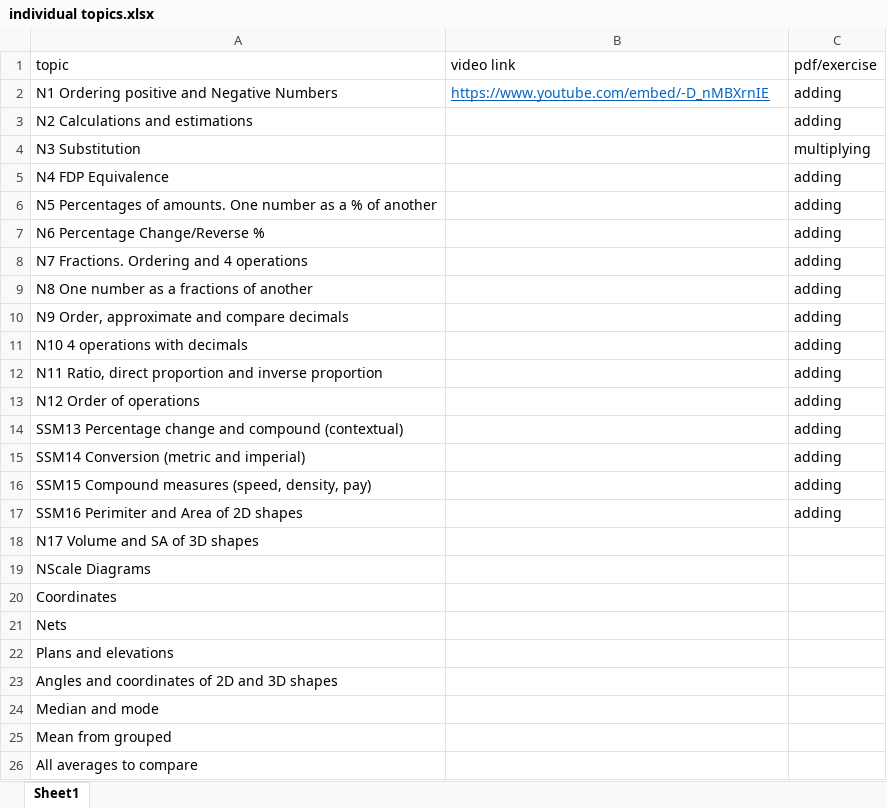
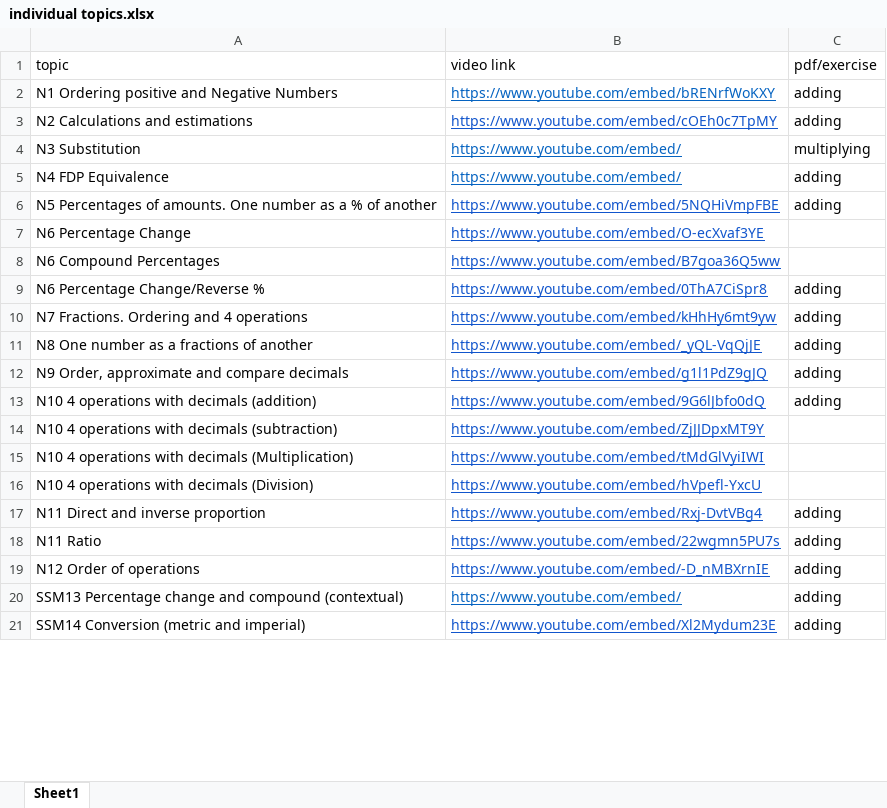
Before and after one commit to MV-Functional-skills/Functional-skills-maths-site, an Excel workbook: Functional skills maths/content/individual topics.xlsx, sheet Sheet1, drawn as a sheet; only a part is shown; values as stored, in another font and other column widths than the file's, no borders; charts and pictures not drawn; removed rows and columns are numbered as before the commit, all else as after; the diff covers the shown part only; the diff names each change by its address in the sheet, - before the commit and + after, or states it on an @@ line.

```diff
--- a/Functional skills maths/content/individual topics.xlsx (sheet Sheet1)
+++ b/Functional skills maths/content/individual topics.xlsx (sheet Sheet1)
-B2 (video link): https://www.youtube.com/embed/-D_nMBXrnIE
+B2 (video link): https://www.youtube.com/embed/bRENrfWoKXY
-B3 (video link): (empty)
+B3 (video link): https://www.youtube.com/embed/cOEh0c7TpMY
-B4:B5 (video link): (empty)
+B4:B5 (video link): https://www.youtube.com/embed/
-B6 (video link): (empty)
+B6 (video link): https://www.youtube.com/embed/5NQHiVmpFBE
+row 7: N6 Percentage Change | https://www.youtube.com/embed/O-ecXvaf3YE
+row 8: N6 Compound Percentages | https://www.youtube.com/embed/B7goa36Q5ww
-B9 (video link): (empty)
+B9 (video link): https://www.youtube.com/embed/0ThA7CiSpr8
-B10 (video link): (empty)
+B10 (video link): https://www.youtube.com/embed/kHhHy6mt9yw
-B11 (video link): (empty)
+B11 (video link): https://www.youtube.com/embed/_yQL-VqQjJE
-B12 (video link): (empty)
+B12 (video link): https://www.youtube.com/embed/g1l1PdZ9gJQ
-row 11: N10 4 operations with decimals |  | adding
-row 12: N11 Ratio, direct proportion and inverse proportion |  | adding
+row 13: N10 4 operations with decimals (addition) | https://www.youtube.com/embed/9G6lJbfo0dQ | adding
+row 14: N10 4 operations with decimals (subtraction) | https://www.youtube.com/embed/ZjJJDpxMT9Y
+row 15: N10 4 operations with decimals (Multiplication) | https://www.youtube.com/embed/tMdGlVyiIWI
+row 16: N10 4 operations with decimals (Division) | https://www.youtube.com/embed/hVpefl-YxcU
+row 17: N11 Direct and inverse proportion | https://www.youtube.com/embed/Rxj-DvtVBg4 | adding
+row 18: N11 Ratio | https://www.youtube.com/embed/22wgmn5PU7s | adding
-B19 (video link): (empty)
+B19 (video link): https://www.youtube.com/embed/-D_nMBXrnIE
-B20 (video link): (empty)
+B20 (video link): https://www.youtube.com/embed/
-B21 (video link): (empty)
+B21 (video link): https://www.youtube.com/embed/Xl2Mydum23E
-row 16: SSM15 Compound measures (speed, density, pay) |  | adding
-row 17: SSM16 Perimiter and Area of 2D shapes |  | adding
-row 18: N17 Volume and SA of 3D shapes
-row 19: NScale Diagrams
-row 20: Coordinates
-row 21: Nets
-row 22: Plans and elevations
-row 23: Angles and coordinates of 2D and 3D shapes
-row 24: Median and mode
-row 25: Mean from grouped
-row 26: All averages to compare
```
Also changed, not shown: 19 added rows, 1 removed row and 2 edited cells elsewhere in this sheet, Functional skills maths/assets/bios/bios.xlsx, 2 other files.
